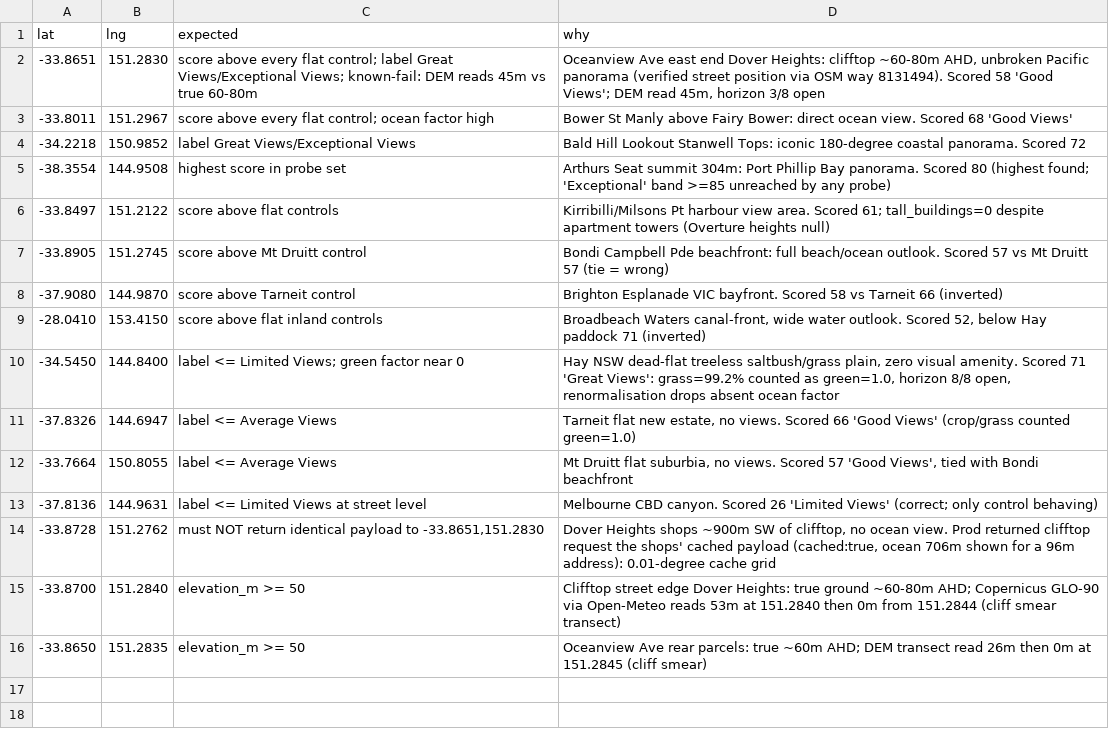
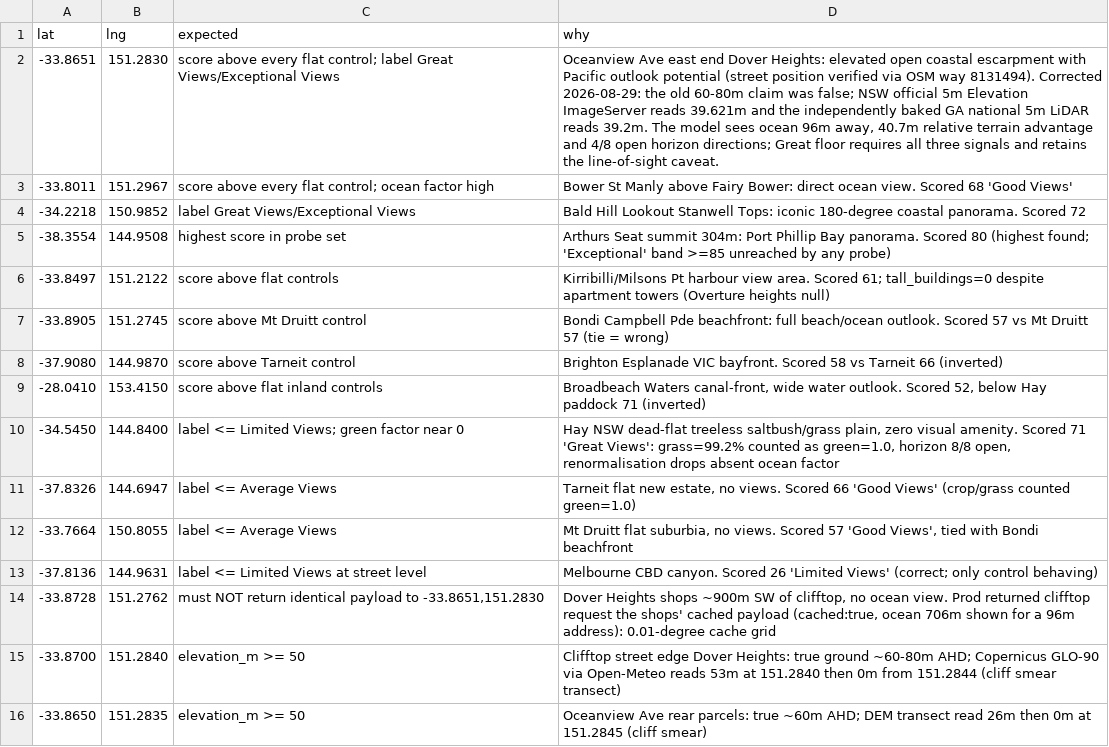
Before and after one commit to resuly/property-scores, a CSV file: data/truth_anchors/view_quality_anchors.csv, drawn as a sheet.

```diff
--- a/data/truth_anchors/view_quality_anchors.csv
+++ b/data/truth_anchors/view_quality_anchors.csv
@@ -1,3 +1,3 @@
 lat,lng,expected,why
--33.8651,151.2830,"score above every flat control; label Great Views/Exceptional Views; known-fail: DEM reads 45m vs true 60-80m","Oceanview Ave east end Dover Heights: clifftop ~60-80m AHD, unbroken Pacific panorama (verified street position via OSM way 8131494). Scored 58 'Good Views'; DEM read 45m, horizon 3/8 open"
+-33.8651,151.2830,"score above every flat control; label Great Views/Exceptional Views","Oceanview Ave east end Dover Heights: elevated open coastal escarpment with Pacific outlook potential (street position verified via OSM way 8131494). Corrected 2026-08-29: the old 60-80m claim was false; NSW official 5m Elevation ImageServer reads 39.621m and the independently baked GA national 5m LiDAR reads 39.2m. The model sees ocean 96m away, 40.7m relative terrain advantage and 4/8 open horizon directions; Great floor requires all three signals and retains the line-of-sight caveat."
 -33.8011,151.2967,"score above every flat control; ocean factor high","Bower St Manly above Fairy Bower: direct ocean view. Scored 68 'Good Views'"
```
Also changed, not shown: data/truth_anchors/contamination_anchors.csv, data/truth_anchors/flood_anchors.csv, 14 other files.
